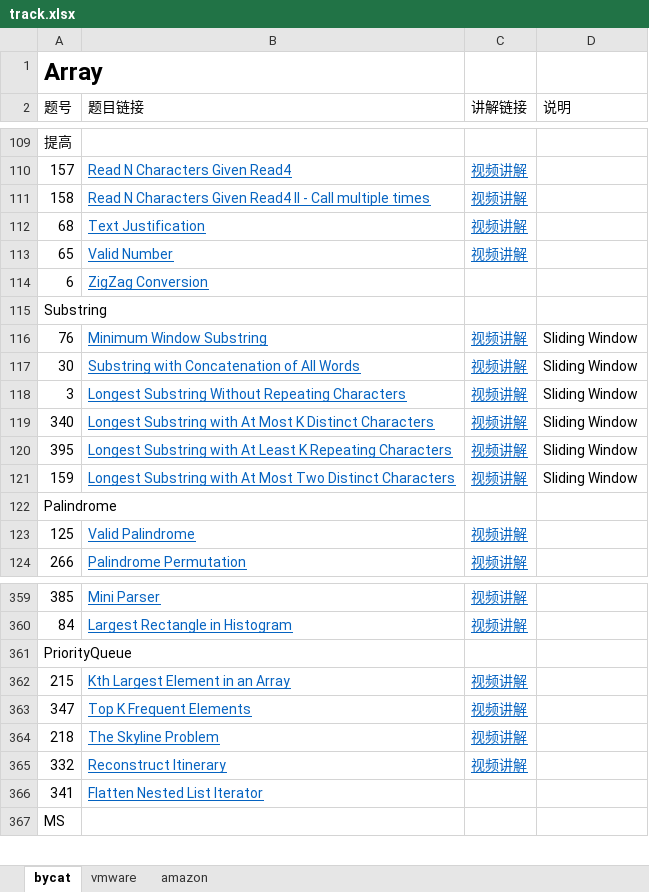
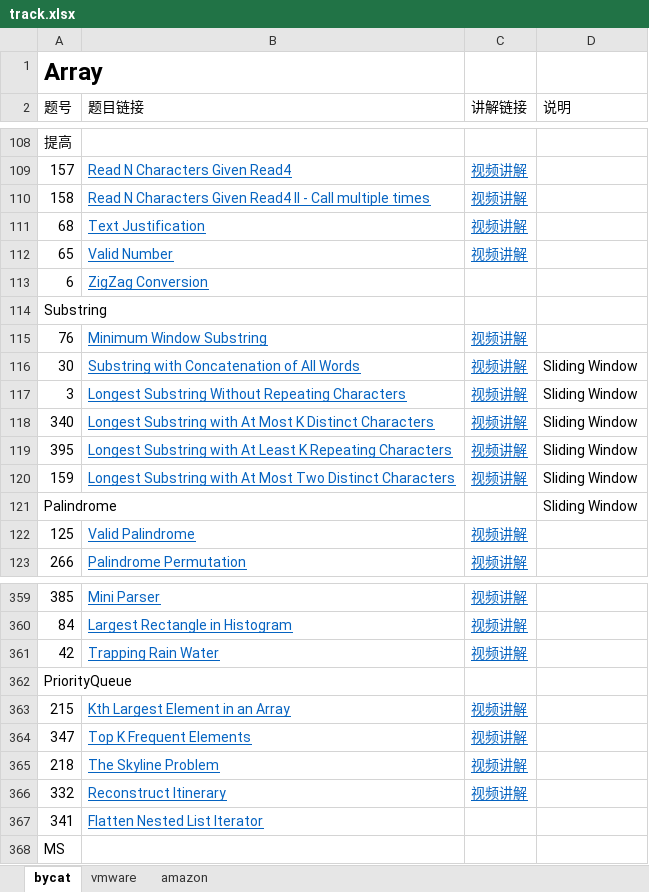
Before and after one commit to leslierere/leetcode_with_python, an Excel workbook: track.xlsx, sheet bycat, drawn as a sheet; only a part is shown, gaps mark what is left out; values as stored, in another font and other column widths than the file's, no borders; addresses are those after the commit; the diff covers the shown part only; the diff names each change by its address in the sheet, - before the commit and + after, or states it on an @@ line.

```diff
--- a/track.xlsx (sheet bycat)
+++ b/track.xlsx (sheet bycat)
-D115 (说明): Sliding Window
+D115 (说明): (empty)
-D121 (说明): (empty)
+D121 (说明): Sliding Window
@@ row 32 moved to row 361: 42 @@
```
Also changed, not shown: 18 added rows and 41 edited cells elsewhere in this sheet, sheet amazon, 36 other files.
